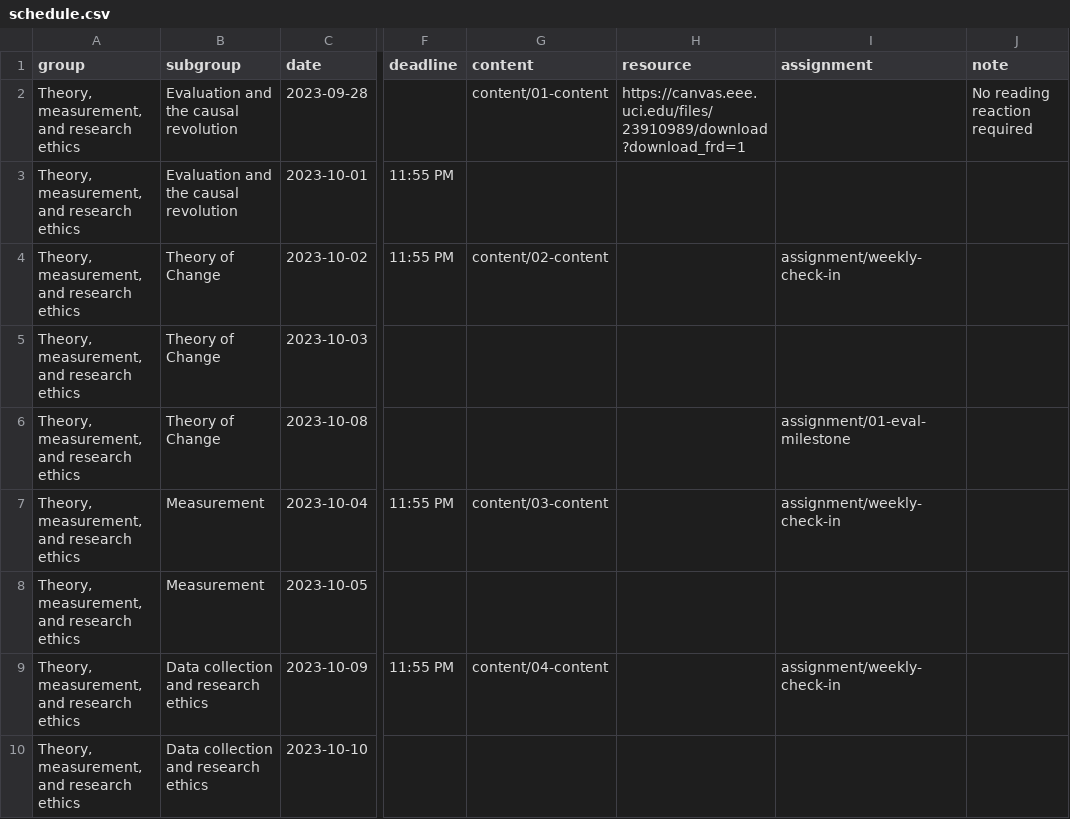
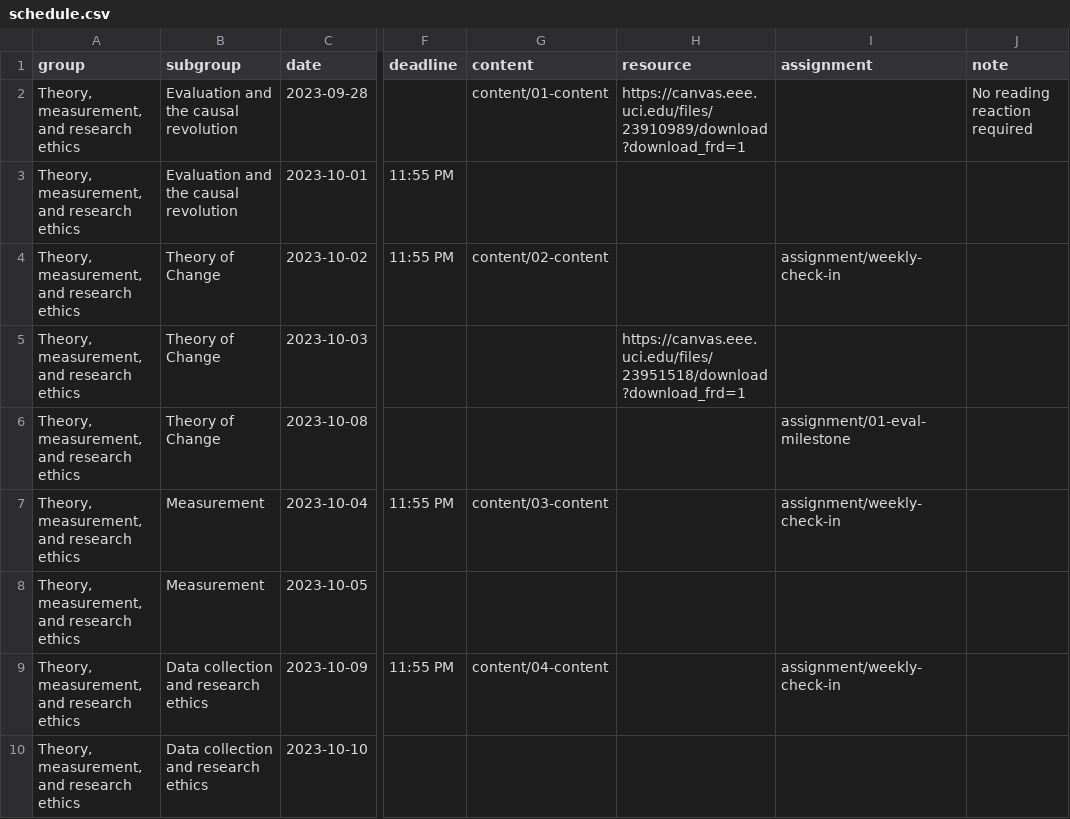
Before and after one commit to de-barros/educ157-23, a CSV file: data/schedule.csv, drawn as a sheet; only a part is shown, gaps mark what is left out; the diff names each change by its address in the sheet, - before the commit and + after, or states it on an @@ line.

```diff
--- a/data/schedule.csv
+++ b/data/schedule.csv
-H5 (resource): (empty)
+H5 (resource): https://canvas.eee.uci.edu/files/23951518/download?download_frd=1
```
Also changed, not shown: 3 other files.
